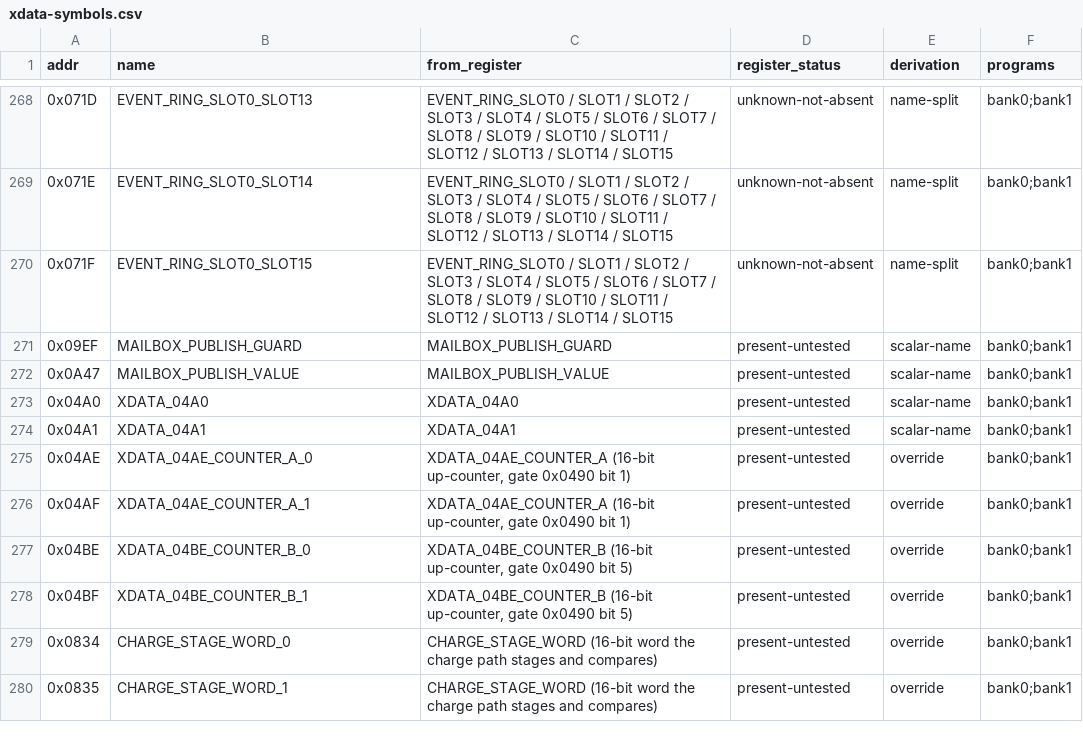
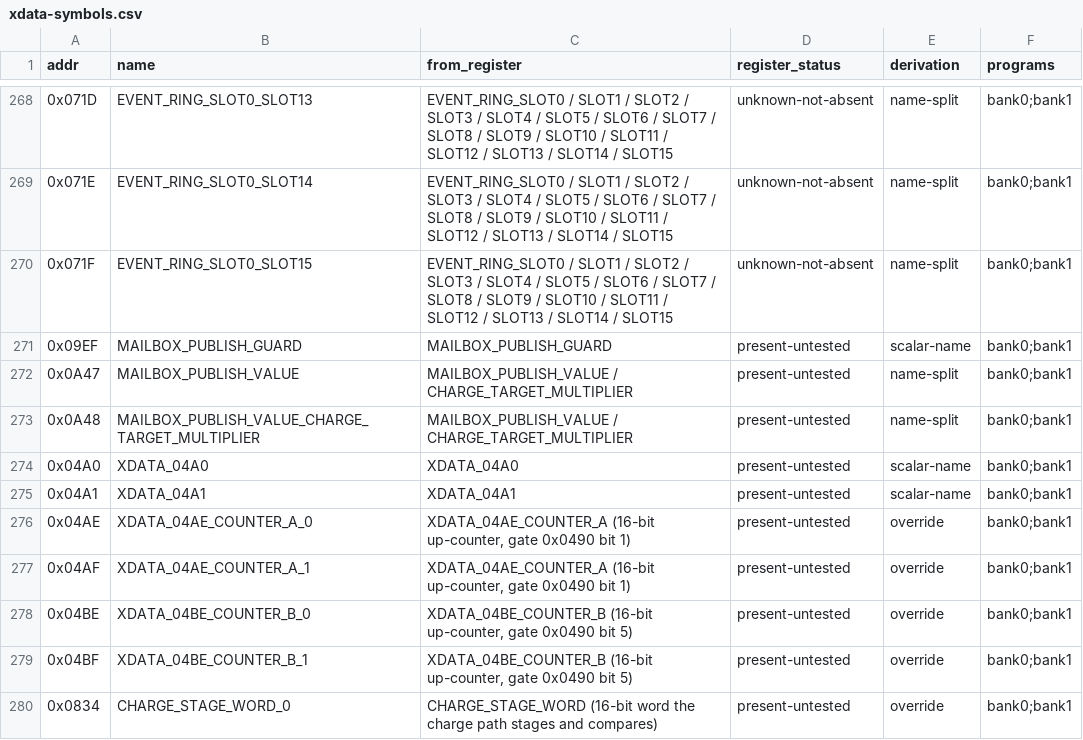
Before and after one commit to ElDavoo/tongfang-gm7mg7p-re, a CSV file: ec/ghidra/xdata-symbols.csv, drawn as a sheet; only a part is shown, gaps mark what is left out; the shorter side is filled out with more unchanged rows.

```diff
--- a/ec/ghidra/xdata-symbols.csv
+++ b/ec/ghidra/xdata-symbols.csv
@@ -271,3 +271,4 @@ addr,name,from_register,register_status,derivation,programs
 0x09EF,MAILBOX_PUBLISH_GUARD,MAILBOX_PUBLISH_GUARD,present-untested,scalar-name,bank0;bank1
-0x0A47,MAILBOX_PUBLISH_VALUE,MAILBOX_PUBLISH_VALUE,present-untested,scalar-name,bank0;bank1
+0x0A47,MAILBOX_PUBLISH_VALUE,MAILBOX_PUBLISH_VALUE / CHARGE_TARGET_MULTIPLIER,present-untested,name-split,bank0;bank1
+0x0A48,MAILBOX_PUBLISH_VALUE_CHARGE_TARGET_MULTIPLIER,MAILBOX_PUBLISH_VALUE / CHARGE_TARGET_MULTIPLIER,present-untested,name-split,bank0;bank1
 0x04A0,XDATA_04A0,XDATA_04A0,present-untested,scalar-name,bank0;bank1
```
Also changed, not shown: ec/annotations/site-resolution.csv, ec/annotations/xdata-clusters.csv, 47 other files.
